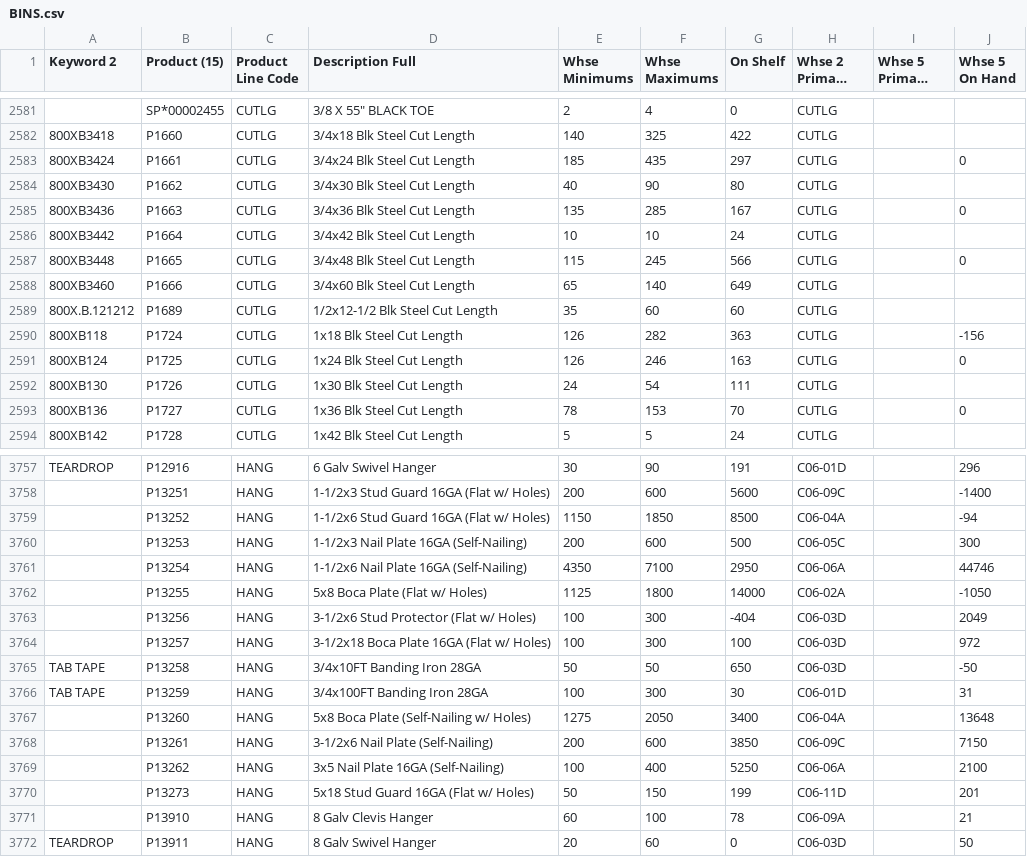
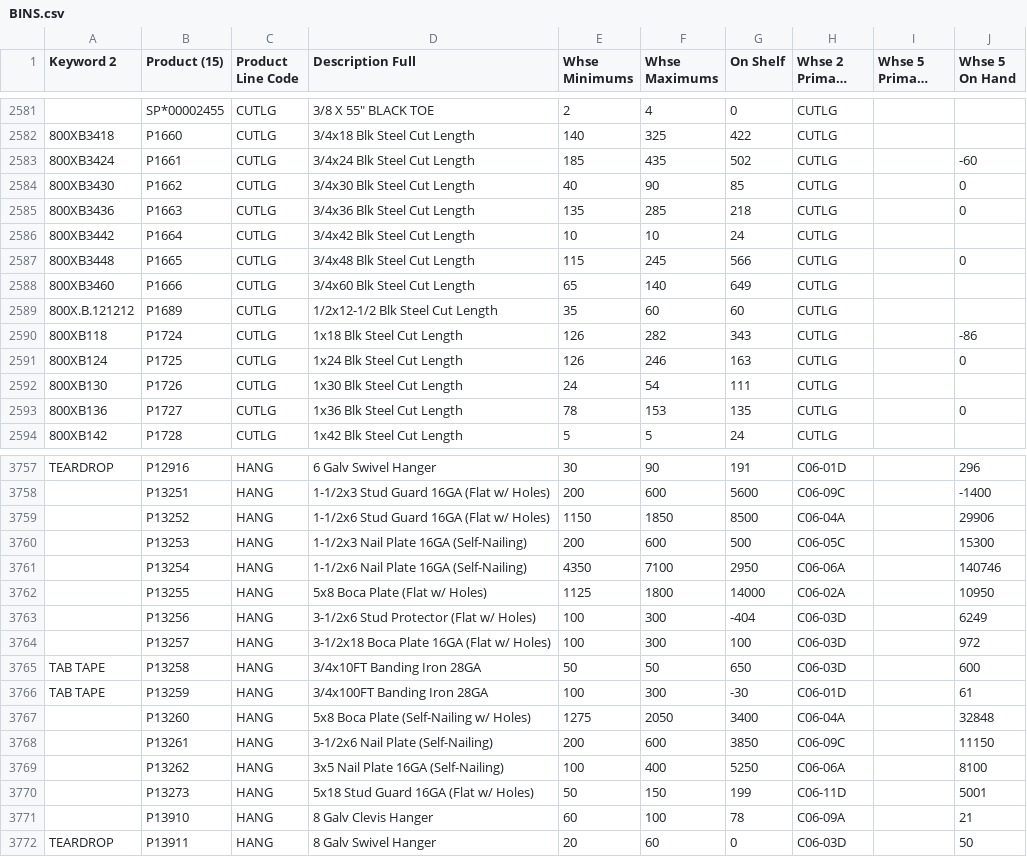
Before and after one commit to zvif84/alro-bin-finder, a CSV file: BINS.csv, drawn as a sheet; only a part is shown, gaps mark what is left out; long unchanged cells end in …; the diff covers the shown part only.

```diff
--- a/BINS.csv
+++ b/BINS.csv
@@ -2582,5 +2582,5 @@
 "800XB3418","P1660","CUTLG","3/4x18 Blk Steel Cut Length","140","325","422","CUTLG","",""
-"800XB3424","P1661","CUTLG","3/4x24 Blk Steel Cut Length","185","435","297","CUTLG","","0"
-"800XB3430","P1662","CUTLG","3/4x30 Blk Steel Cut Length","40","90","80","CUTLG","",""
-"800XB3436","P1663","CUTLG","3/4x36 Blk Steel Cut Length","135","285","167","CUTLG","","0"
+"800XB3424","P1661","CUTLG","3/4x24 Blk Steel Cut Length","185","435","502","CUTLG","","-60"
+"800XB3430","P1662","CUTLG","3/4x30 Blk Steel Cut Length","40","90","85","CUTLG","","0"
+"800XB3436","P1663","CUTLG","3/4x36 Blk Steel Cut Length","135","285","218","CUTLG","","0"
 "800XB3442","P1664","CUTLG","3/4x42 Blk Steel Cut Length","10","10","24","CUTLG","",""
@@ -2589,6 +2589,6 @@
 "800X.B.121212","P1689","CUTLG","1/2x12-1/2 Blk Steel Cut Length","35","60","60","CUTLG","",""
-"800XB118","P1724","CUTLG","1x18 Blk Steel Cut Length","126","282","363","CUTLG","","-156"
+"800XB118","P1724","CUTLG","1x18 Blk Steel Cut Length","126","282","343","CUTLG","","-86"
 "800XB124","P1725","CUTLG","1x24 Blk Steel Cut Length","126","246","163","CUTLG","","0"
 "800XB130","P1726","CUTLG","1x30 Blk Steel Cut Length","24","54","111","CUTLG","",""
-"800XB136","P1727","CUTLG","1x36 Blk Steel Cut Length","78","153","70","CUTLG","","0"
+"800XB136","P1727","CUTLG","1x36 Blk Steel Cut Length","78","153","135","CUTLG","","0"
 "800XB142","P1728","CUTLG","1x42 Blk Steel Cut Length","5","5","24","CUTLG","",""
@@ -3758,14 +3758,14 @@
 "","P13251","HANG","1-1/2x3 Stud Guard 16GA (Flat w/ Holes)","200","600","5600","C06-09C","","-1400"
-"","P13252","HANG","1-1/2x6 Stud Guard 16GA (Flat w/ Holes)","1150","1850","8500","C06-04A","","-94"
-"","P13253","HANG","1-1/2x3 Nail Plate 16GA (Self-Nailing)","200","600","500","C06-05C","","300"
-"","P13254","HANG","1-1/2x6 Nail Plate 16GA (Self-Nailing)","4350","7100","2950","C06-06A","","44746"
-"","P13255","HANG","5x8 Boca Plate (Flat w/ Holes)","1125","1800","14000","C06-02A","","-1050"
-"","P13256","HANG","3-1/2x6 Stud Protector (Flat w/ Holes)","100","300","-404","C06-03D","","2049"
+"","P13252","HANG","1-1/2x6 Stud Guard 16GA (Flat w/ Holes)","1150","1850","8500","C06-04A","","29906"
+"","P13253","HANG","1-1/2x3 Nail Plate 16GA (Self-Nailing)","200","600","500","C06-05C","","15300"
+"","P13254","HANG","1-1/2x6 Nail Plate 16GA (Self-Nailing)","4350","7100","2950","C06-06A","","140746"
+"","P13255","HANG","5x8 Boca Plate (Flat w/ Holes)","1125","1800","14000","C06-02A","","10950"
+"","P13256","HANG","3-1/2x6 Stud Protector (Flat w/ Holes)","100","300","-404","C06-03D","","6249"
 "","P13257","HANG","3-1/2x18 Boca Plate 16GA (Flat w/ Holes)","100","300","100","C06-03D","","972"
-"TAB TAPE","P13258","HANG","3/4x10FT Banding Iron 28GA","50","50","650","C06-03D","","-50"
-"TAB TAPE","P13259","HANG","3/4x100FT Banding Iron 28GA","100","300","30","C06-01D","","31"
-"","P13260","HANG","5x8 Boca Plate (Self-Nailing w/ Holes)","1275","2050","3400","C06-04A","","13648"
-"","P13261","HANG","3-1/2x6 Nail Plate (Self-Nailing)","200","600","3850","C06-09C","","7150"
-"","P13262","HANG","3x5 Nail Plate 16GA (Self-Nailing)","100","400","5250","C06-06A","","2100"
-"","P13273","HANG","5x18 Stud Guard 16GA (Flat w/ Holes)","50","150","199","C06-11D","","201"
+"TAB TAPE","P13258","HANG","3/4x10FT Banding Iron 28GA","50","50","650","C06-03D","","600"
+"TAB TAPE","P13259","HANG","3/4x100FT Banding Iron 28GA","100","300","-30","C06-01D","","61"
+"","P13260","HANG","5x8 Boca Plate (Self-Nailing w/ Holes)","1275","2050","3400","C06-04A","","32848"
+"","P13261","HANG","3-1/2x6 Nail Plate (Self-Nailing)","200","600","3850","C06-09C","","11150"
+"","P13262","HANG","3x5 Nail Plate 16GA (Self-Nailing)","100","400","5250","C06-06A","","8100"
+"","P13273","HANG","5x18 Stud Guard 16GA (Flat w/ Holes)","50","150","199","C06-11D","","5001"
 "","P13910","HANG","8 Galv Clevis Hanger","60","100","78","C06-09A","","21"
```
Also changed, not shown: 161 edited cells elsewhere in this file, 1 other file.
